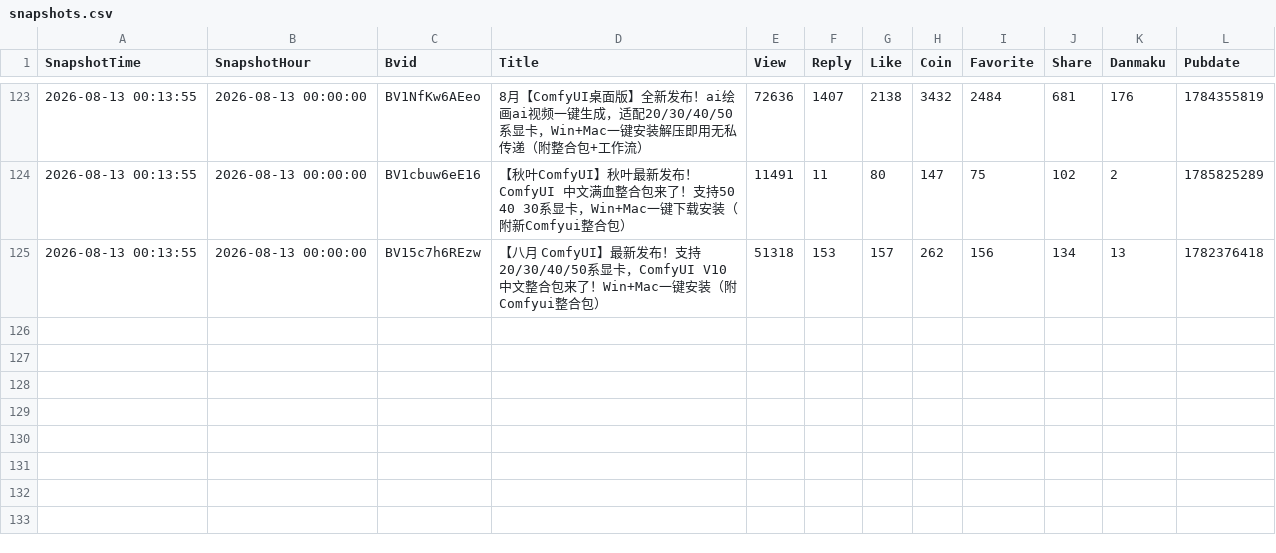
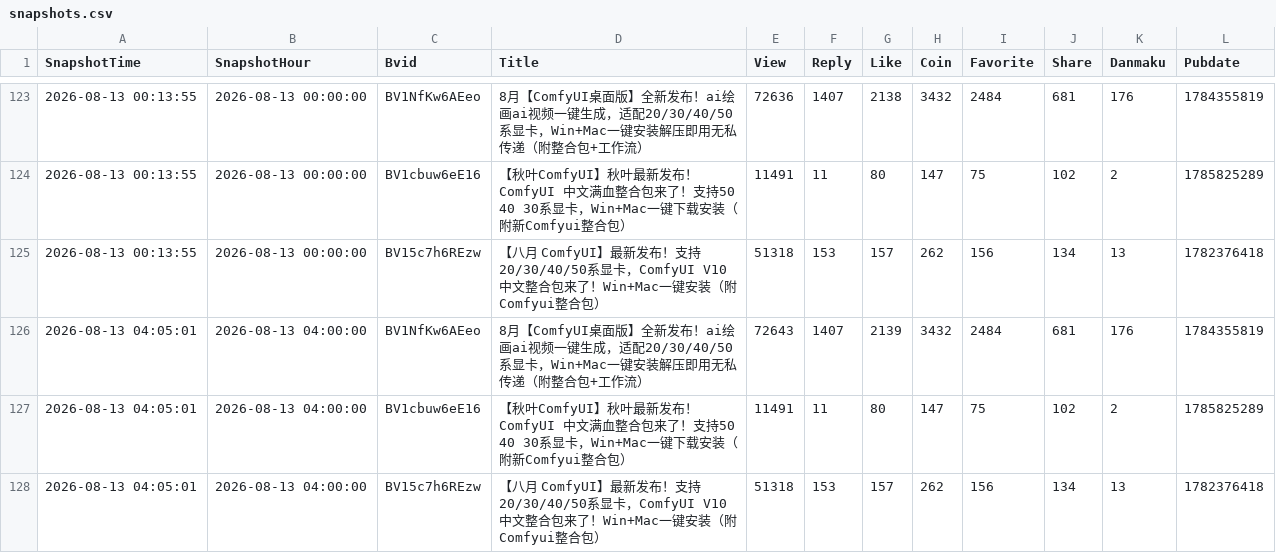
Before and after one commit to yinggege666666-alt/bilibili-dashboard, a CSV file: snapshots.csv, drawn as a sheet; only a part is shown, gaps mark what is left out; the diff names each change by its address in the sheet, - before the commit and + after, or states it on an @@ line.

```diff
--- a/snapshots.csv
+++ b/snapshots.csv
+row 126: 2026-08-13 04:05:01 | 2026-08-13 04:00:00 | BV1NfKw6AEeo | 8月【ComfyUI桌面版】全新发布！ai绘画ai视频一键生成，适配20/30/40/50系显卡，Win+Mac一键安装解压即用无私传递（附整合包+工作流） | 72643 | 1407 | 2139 | 3432 | 2484 | 681 | 176 | 1784355819
+row 127: 2026-08-13 04:05:01 | 2026-08-13 04:00:00 | BV1cbuw6eE16 | 【秋叶ComfyUI】秋叶最新发布！ComfyUI 中文满血整合包来了！支持50 40 30系显卡，Win+Mac一键下载安装（附新Comfyui整合包） | 11491 | 11 | 80 | 147 | 75 | 102 | 2 | 1785825289
+row 128: 2026-08-13 04:05:01 | 2026-08-13 04:00:00 | BV15c7h6REzw | 【八月 ComfyUI】最新发布！支持20/30/40/50系显卡，ComfyUI V10中文整合包来了！Win+Mac一键安装（附Comfyui整合包） | 51318 | 153 | 157 | 262 | 156 | 134 | 13 | 1782376418
```
Also changed, not shown: 1 other file.
